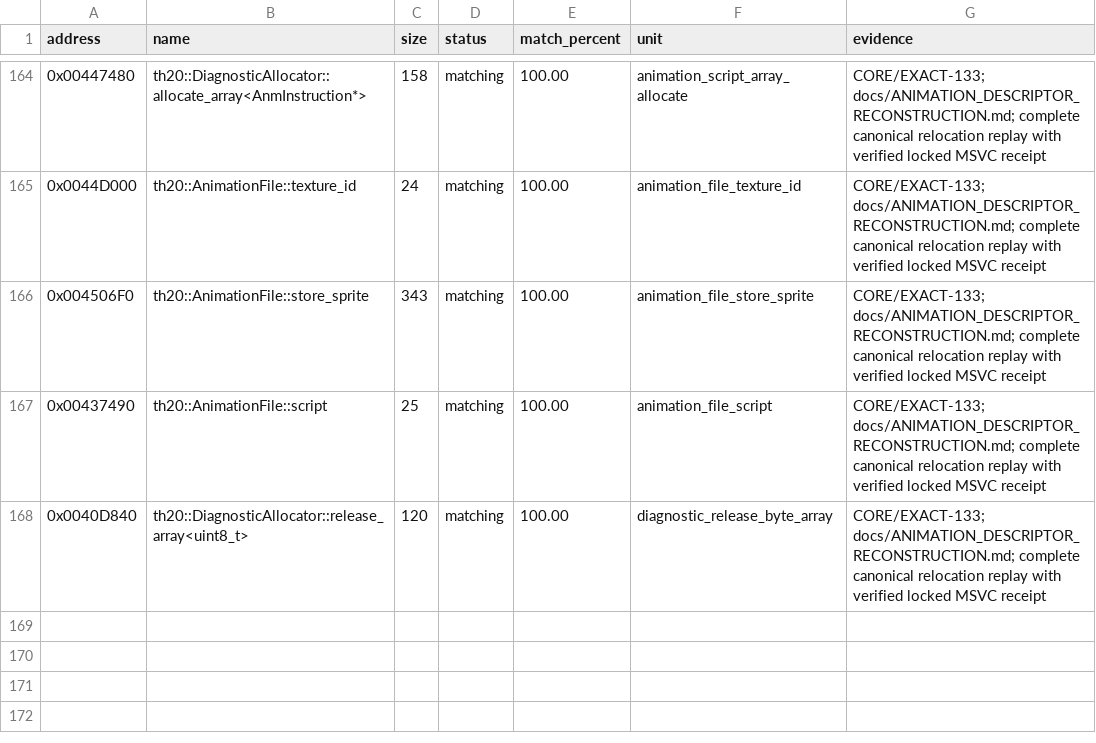
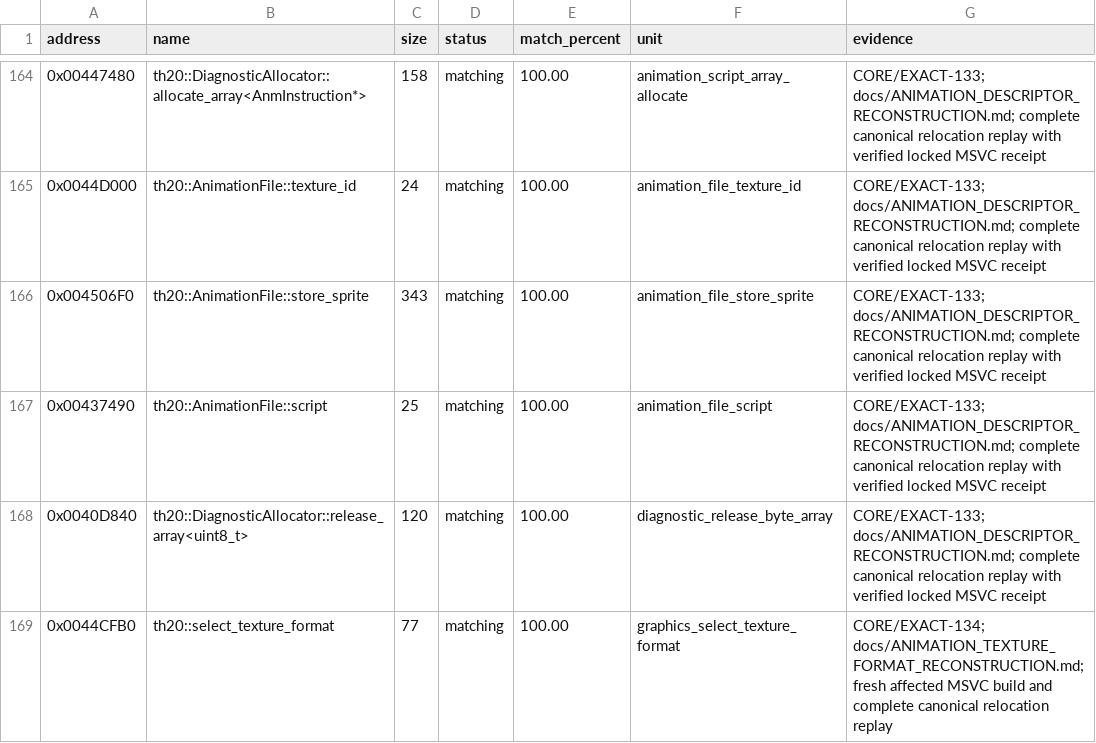
Before and after one commit to N0zoM1z0/th20, a CSV file: config/matches.csv, drawn as a sheet; only a part is shown, gaps mark what is left out; the diff names each change by its address in the sheet, - before the commit and + after, or states it on an @@ line.

Commit message:
gpt-6.1-sol: reconstruct exact texture format selection and audit creators

```diff
--- a/config/matches.csv
+++ b/config/matches.csv
+row 169: 0x0044CFB0 | th20::select_texture_format | 77 | matching | 100.00 | graphics_select_texture_format | CORE/EXACT-134; docs/ANIMATION_TEXTURE_FORMAT_RECONSTRUCTION.md; fresh affected MSVC build and complete canonical relocation replay
```
Also changed, not shown: config/implemented.csv, config/reccmp-functions.csv, 15 other files.
